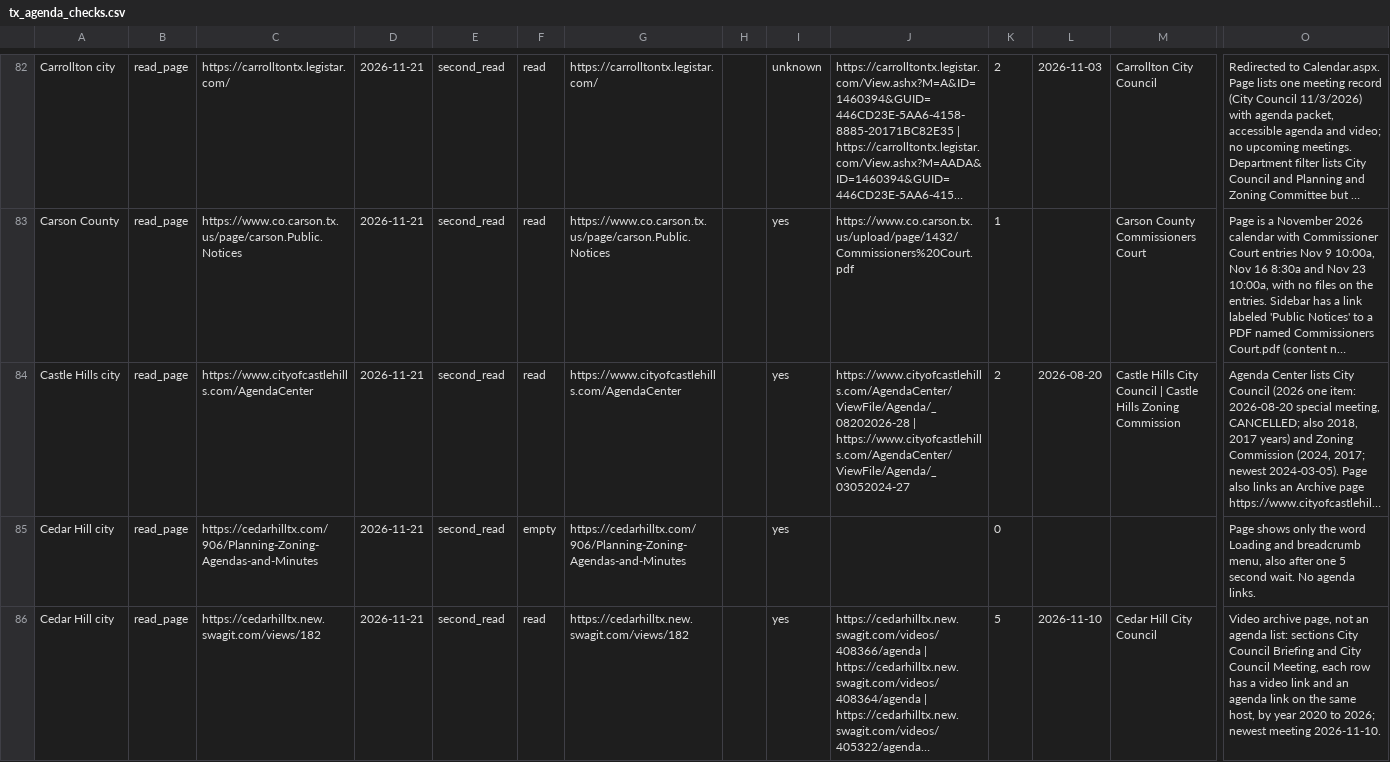
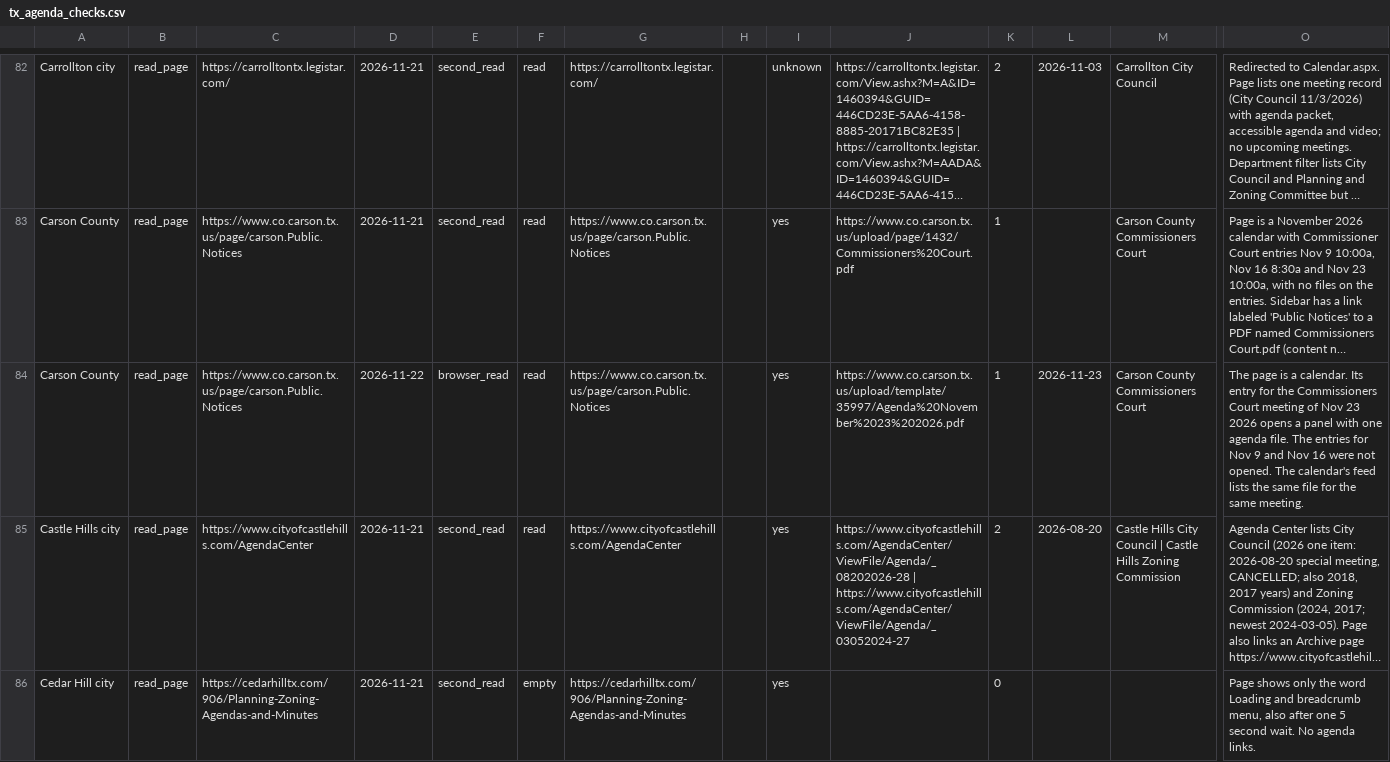
Before and after one commit to th4449/radar, a CSV file: config/tx_agenda_checks.csv, drawn as a sheet; only a part is shown, gaps mark what is left out; the shorter side is filled out with more unchanged rows; long unchanged cells end in …; rows hold the shown columns only; the diff covers the shown part only; the diff names each change by its address in the sheet, - before the commit and + after, or states it on an @@ line.

```diff
--- a/config/tx_agenda_checks.csv
+++ b/config/tx_agenda_checks.csv
+row 84: Carson County | read_page | https://www.co.carson.tx.us/page/carson.Public.Notices | 2026-11-22 | browser_read | read | https://www.co.carson.tx.us/page/carson.Public.Notices |  | yes | https://www.co.carson.tx.us/upload/template/35997/Agenda%20November%2023%202026.pdf | 1 | 2026-11-23 | Carson County Commissioners Court | The page is a calendar. Its entry for the Commissioners Court meeting of Nov 23 2026 opens a panel with one agenda file. The entries for Nov 9 and Nov 16 were not opened. The calendar's feed lists the same file for the same meeting.
```
Also changed, not shown: 3 added rows elsewhere in this file, config/tx_agenda_inventory.csv, config/tx_agenda_platforms.csv, 24 other files.
